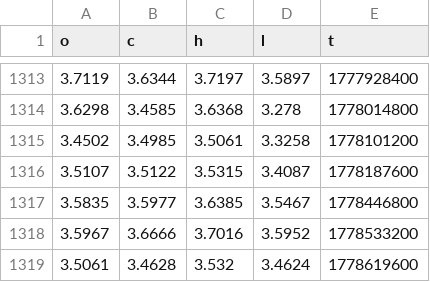
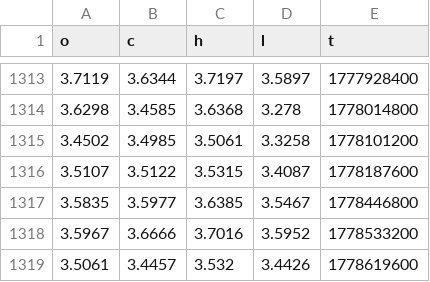
Before and after one commit to evan7646-cloud/Download_Gate_Gasoline_price, a CSV file: gate_tradfi_gas_1d.csv, drawn as a sheet; only a part is shown, gaps mark what is left out.

```diff
--- a/gate_tradfi_gas_1d.csv
+++ b/gate_tradfi_gas_1d.csv
@@ -1318,2 +1318,2 @@ o,c,h,l,t
 3.5967,3.6666,3.7016,3.5952,1778533200
-3.5061,3.4628,3.532,3.4624,1778619600
+3.5061,3.4457,3.532,3.4426,1778619600
```
Also changed, not shown: gate_tradfi_gas_15m.csv, gate_tradfi_gas_15m_final.csv, 9 other files.
